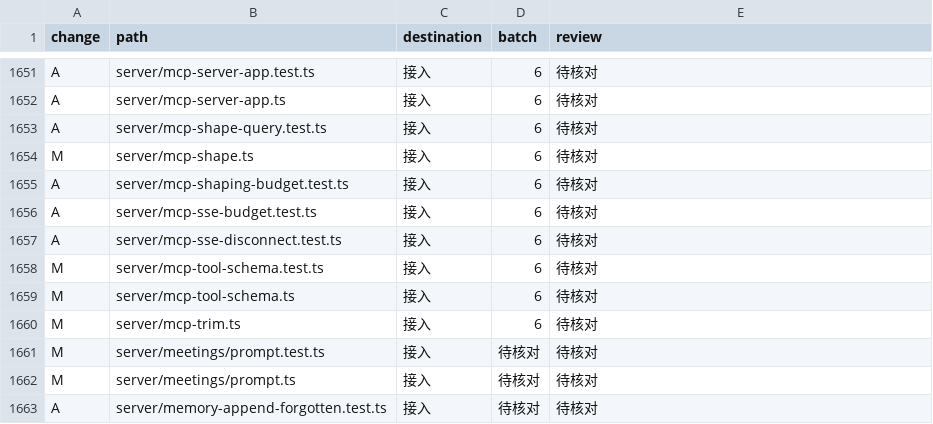
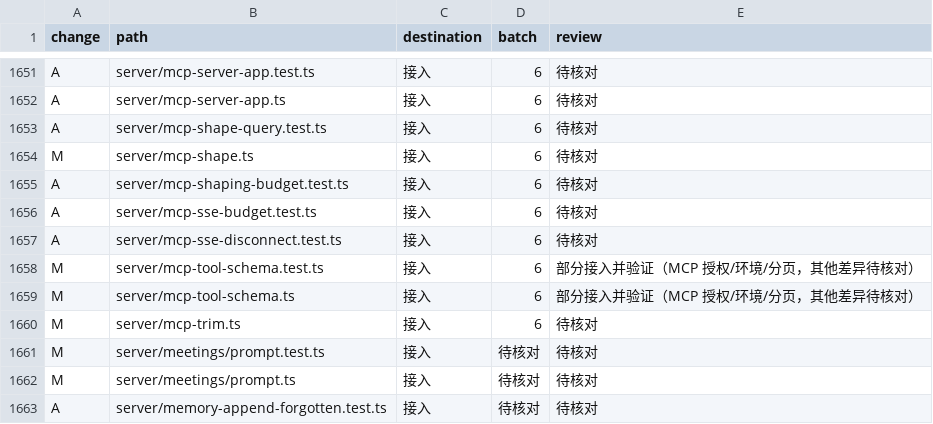
Before and after one commit to Zluo003/donebot, a TSV file: docs/upgrades/0.1.173/paths.tsv, drawn as a sheet; only a part is shown, gaps mark what is left out; the diff covers the shown part only.

```diff
--- a/docs/upgrades/0.1.173/paths.tsv
+++ b/docs/upgrades/0.1.173/paths.tsv
@@ -1657,4 +1657,4 @@ A	server/mcp-sse-budget.test.ts	接入	6	待核对
 A	server/mcp-sse-disconnect.test.ts	接入	6	待核对
-M	server/mcp-tool-schema.test.ts	接入	6	待核对
-M	server/mcp-tool-schema.ts	接入	6	待核对
+M	server/mcp-tool-schema.test.ts	接入	6	部分接入并验证（MCP 授权/环境/分页，其他差异待核对）
+M	server/mcp-tool-schema.ts	接入	6	部分接入并验证（MCP 授权/环境/分页，其他差异待核对）
 M	server/mcp-trim.ts	接入	6	待核对
```
Also changed, not shown: 15 edited cells elsewhere in this file, 21 other files.
